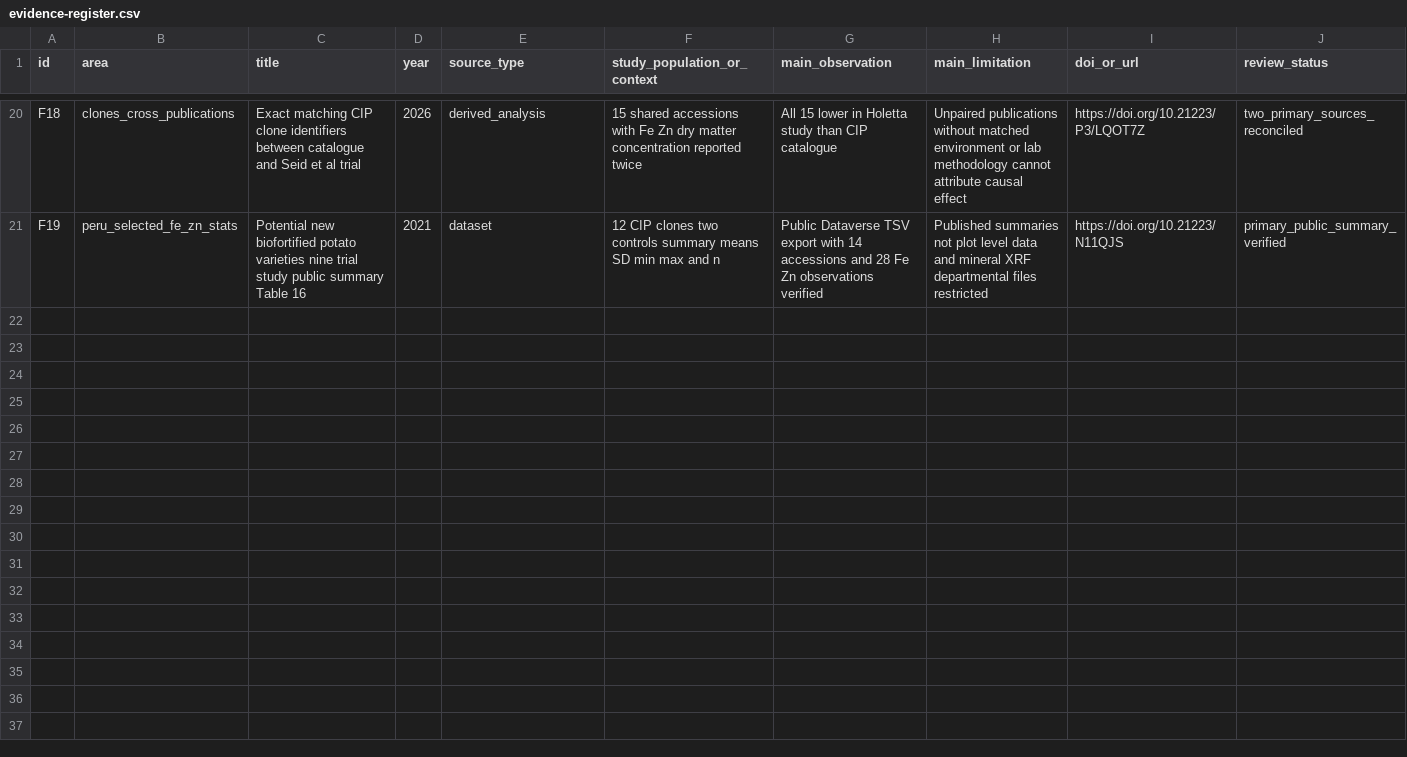
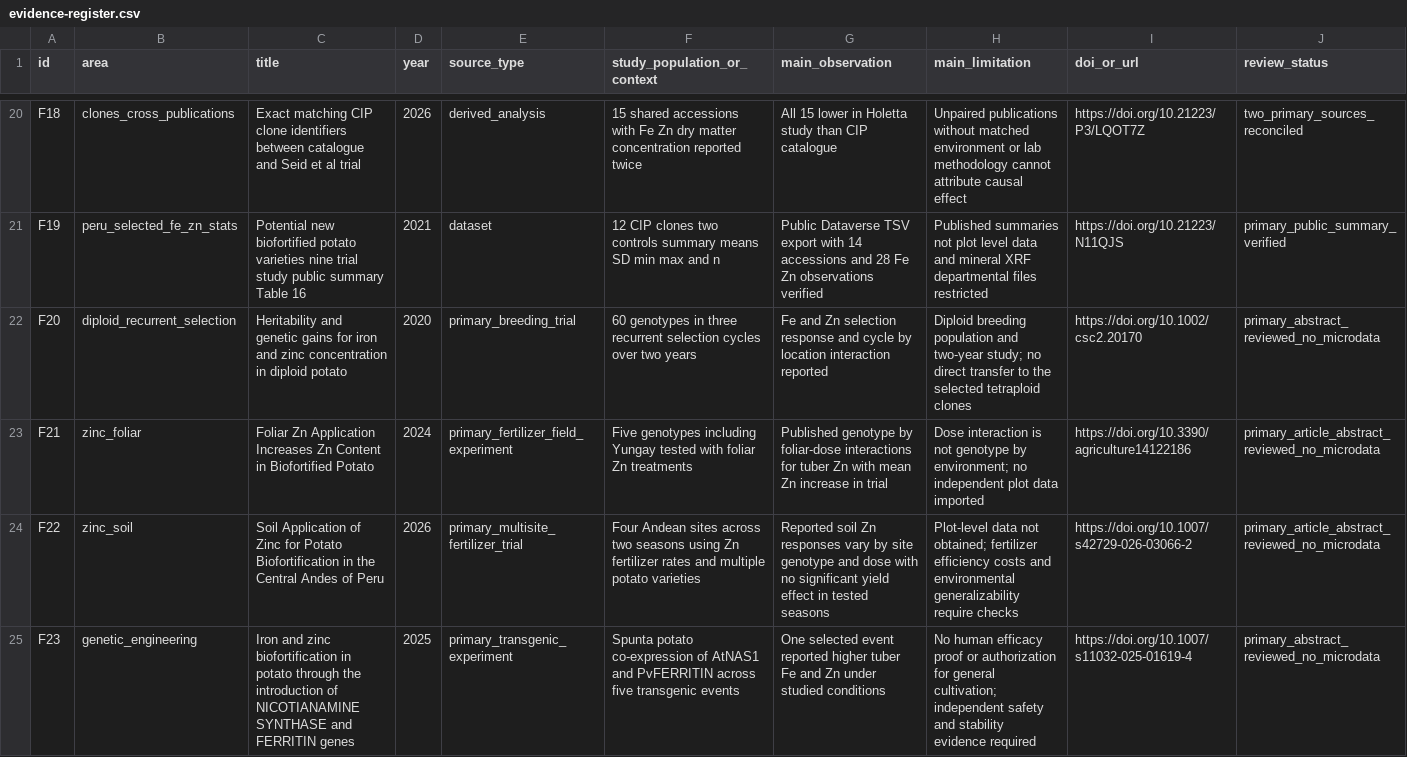
Before and after one commit to barbasmarcosi/OpenPotato, a CSV file: research/evidence-register.csv, drawn as a sheet; only a part is shown, gaps mark what is left out.

Commit message:
research(M1-08): register four verified primary breeding agronomy and engineering studies

```diff
--- a/research/evidence-register.csv
+++ b/research/evidence-register.csv
@@ -21 +21,5 @@ F18,clones_cross_publications,Exact matching CIP clone identifiers between catal
 F19,peru_selected_fe_zn_stats,Potential new biofortified potato varieties nine trial study public summary Table 16,2021,dataset,12 CIP clones two controls summary means SD min max and n,Public Dataverse TSV export with 14 accessions and 28 Fe Zn observations verified,Published summaries not plot level data and mineral XRF departmental files restricted,https://doi.org/10.21223/N11QJS,primary_public_summary_verified
+F20,diploid_recurrent_selection,Heritability and genetic gains for iron and zinc concentration in diploid potato,2020,primary_breeding_trial,60 genotypes in three recurrent selection cycles over two years,Fe and Zn selection response and cycle by location interaction reported,Diploid breeding population and two-year study; no direct transfer to the selected tetraploid clones,https://doi.org/10.1002/csc2.20170,primary_abstract_reviewed_no_microdata
+F21,zinc_foliar,Foliar Zn Application Increases Zn Content in Biofortified Potato,2024,primary_fertilizer_field_experiment,Five genotypes including Yungay tested with foliar Zn treatments,Published genotype by foliar-dose interactions for tuber Zn with mean Zn increase in trial,Dose interaction is not genotype by environment; no independent plot data imported,https://doi.org/10.3390/agriculture14122186,primary_article_abstract_reviewed_no_microdata
+F22,zinc_soil,Soil Application of Zinc for Potato Biofortification in the Central Andes of Peru,2026,primary_multisite_fertilizer_trial,Four Andean sites across two seasons using Zn fertilizer rates and multiple potato varieties,Reported soil Zn responses vary by site genotype and dose with no significant yield effect in tested seasons,Plot-level data not obtained; fertilizer efficiency costs and environmental generalizability require checks,https://doi.org/10.1007/s42729-026-03066-2,primary_article_abstract_reviewed_no_microdata
+F23,genetic_engineering,Iron and zinc biofortification in potato through the introduction of NICOTIANAMINE SYNTHASE and FERRITIN genes,2025,primary_transgenic_experiment,Spunta potato co-expression of AtNAS1 and PvFERRITIN across five transgenic events,One selected event reported higher tuber Fe and Zn under studied conditions,No human efficacy proof or authorization for general cultivation; independent safety and stability evidence required,https://doi.org/10.1007/s11032-025-01619-4,primary_abstract_reviewed_no_microdata
```
